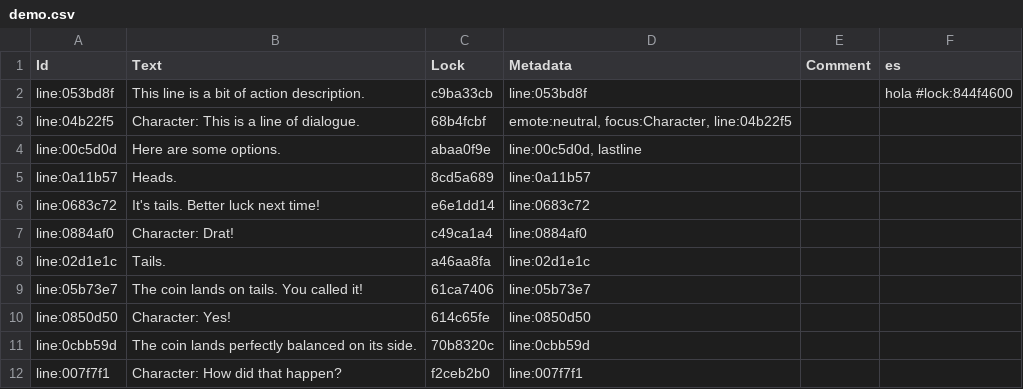
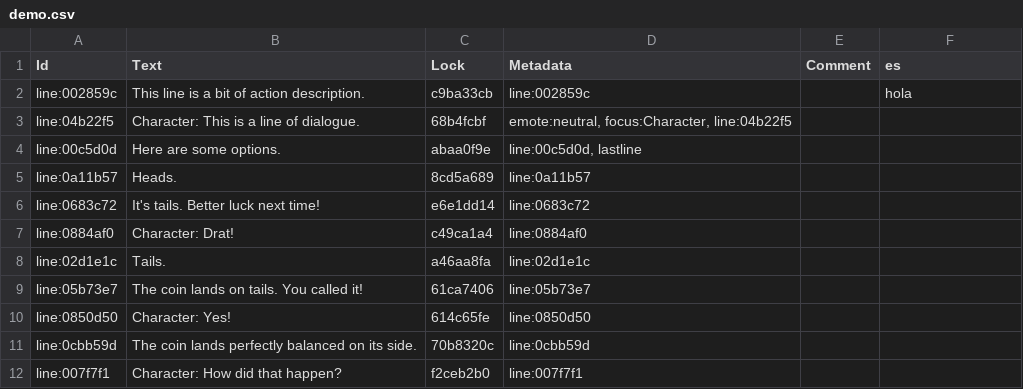
Before and after one commit to tjmclain/YarnSpinner-GodotSharp, a CSV file: addons/yarnspinner_godot/demo/demo.csv, drawn as a sheet.

Commit message:
better handling for appending translated entries that do not match current table

```diff
--- a/addons/yarnspinner_godot/demo/demo.csv
+++ b/addons/yarnspinner_godot/demo/demo.csv
@@ -1,3 +1,3 @@
 Id,Text,Lock,Metadata,Comment,es
-line:053bd8f,This line is a bit of action description.,c9ba33cb,line:053bd8f,,hola #lock:844f4600
+line:002859c,This line is a bit of action description.,c9ba33cb,line:002859c,,hola
 line:04b22f5,Character: This is a line of dialogue.,68b4fcbf,"emote:neutral, focus:Character, line:04b22f5",,
```
Also changed, not shown: 4 other files.
